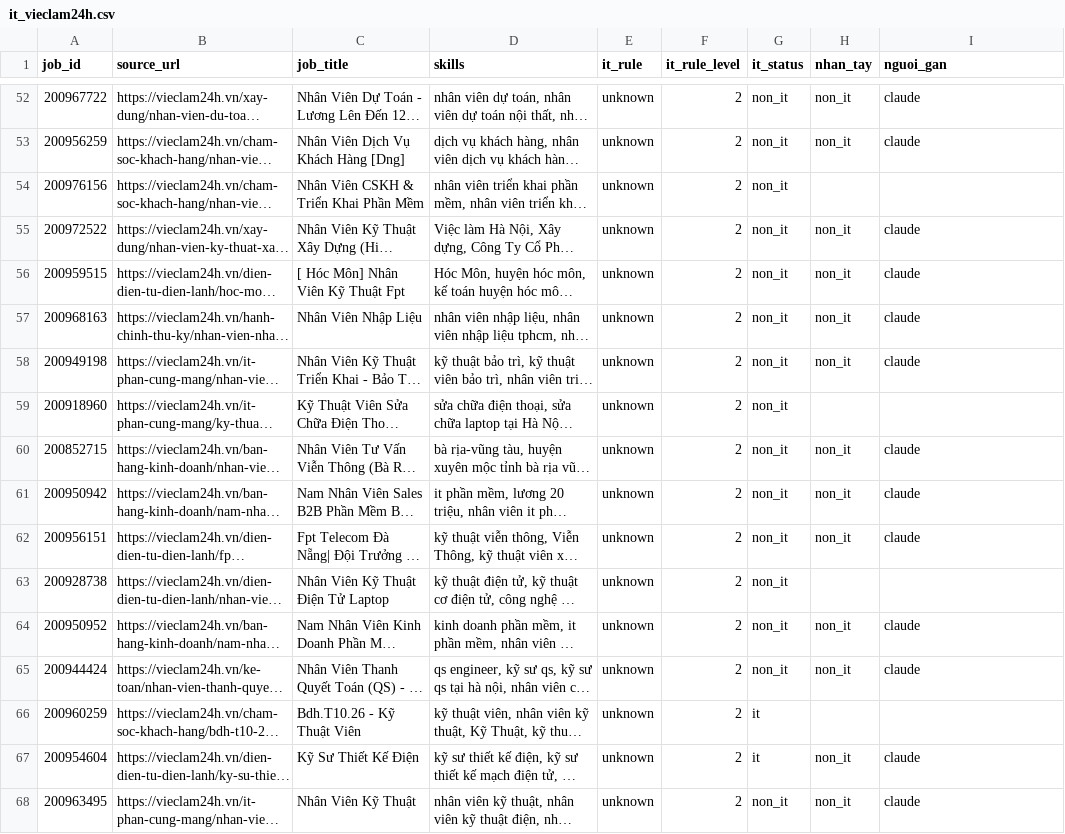
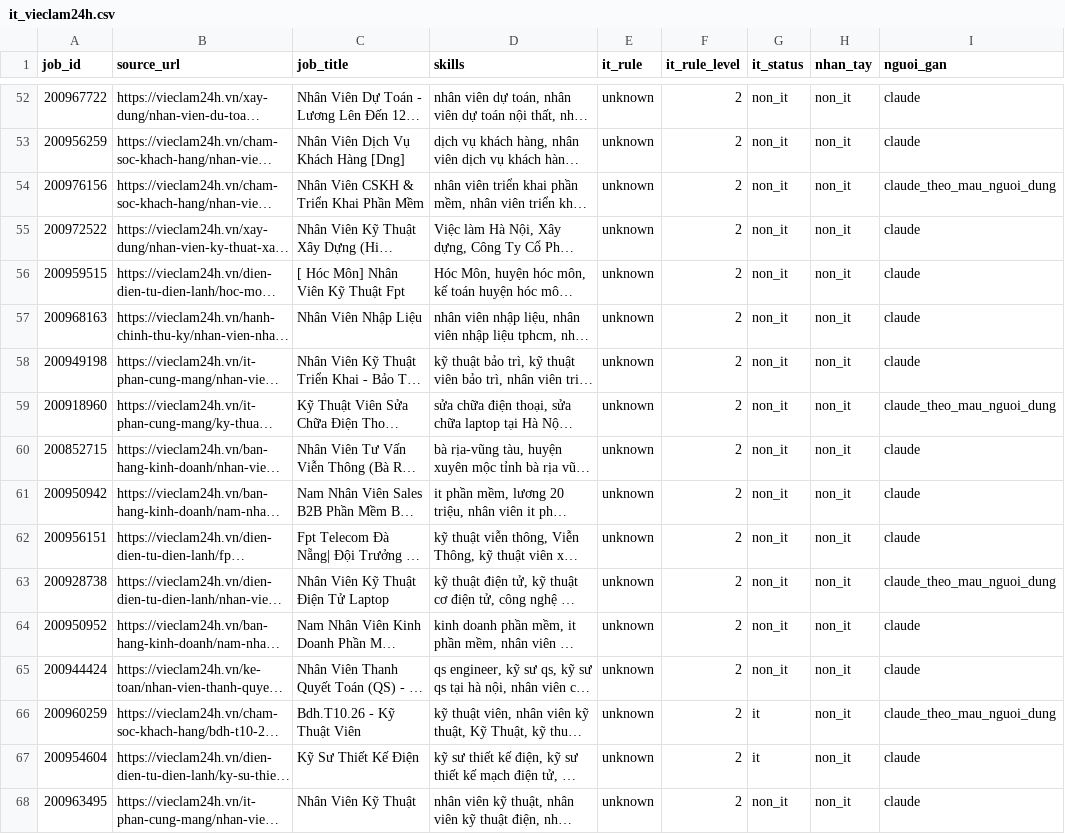
Before and after one commit to Archduker/VN-IT-Job-Mining, a CSV file: data/preprocessing/gold/it_review/it_vieclam24h.csv, drawn as a sheet; only a part is shown, gaps mark what is left out; long unchanged cells end in …; the diff covers the shown part only; the diff names each change by its address in the sheet, - before the commit and + after, or states it on an @@ line.

```diff
--- a/data/preprocessing/gold/it_review/it_vieclam24h.csv
+++ b/data/preprocessing/gold/it_review/it_vieclam24h.csv
-H54 (nhan_tay): (empty)
+H54 (nhan_tay): non_it
-I54 (nguoi_gan): (empty)
+I54 (nguoi_gan): claude_theo_mau_nguoi_dung
-H59 (nhan_tay): (empty)
+H59 (nhan_tay): non_it
-I59 (nguoi_gan): (empty)
+I59 (nguoi_gan): claude_theo_mau_nguoi_dung
-H63 (nhan_tay): (empty)
+H63 (nhan_tay): non_it
-I63 (nguoi_gan): (empty)
+I63 (nguoi_gan): claude_theo_mau_nguoi_dung
-H66 (nhan_tay): (empty)
+H66 (nhan_tay): non_it
-I66 (nguoi_gan): (empty)
+I66 (nguoi_gan): claude_theo_mau_nguoi_dung
```
Also changed, not shown: 10 edited cells elsewhere in this file, data/preprocessing/gold/it_review/it_careerviet.csv, data/preprocessing/gold/it_review/it_glints.csv, 38 other files.
